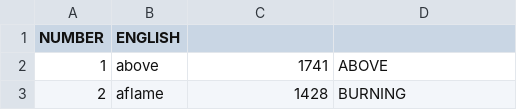
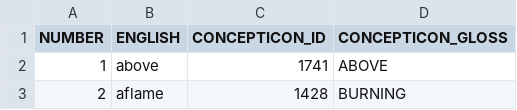
Before and after one commit to lexibank/smithborneo, a TSV file: etc/concepts.tsv, drawn as a sheet; only a part is shown.

```diff
--- a/etc/concepts.tsv
+++ b/etc/concepts.tsv
@@ -1,2 +1,2 @@
-NUMBER	ENGLISH
+NUMBER	ENGLISH	CONCEPTICON_ID	CONCEPTICON_GLOSS
 1	above	1741	ABOVE
```
Also changed, not shown: 3 other files.
